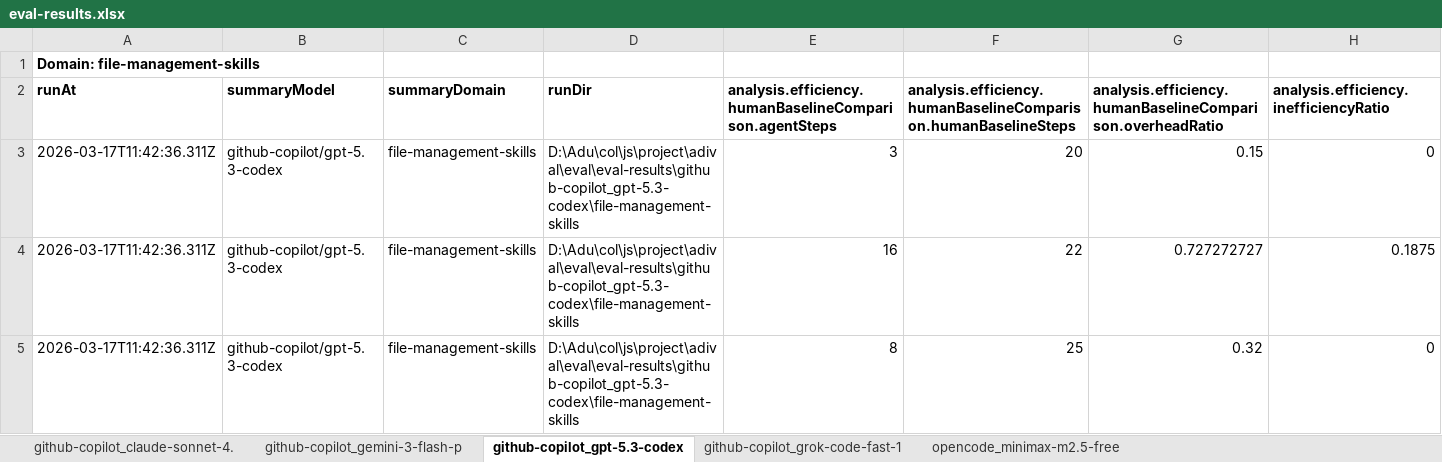
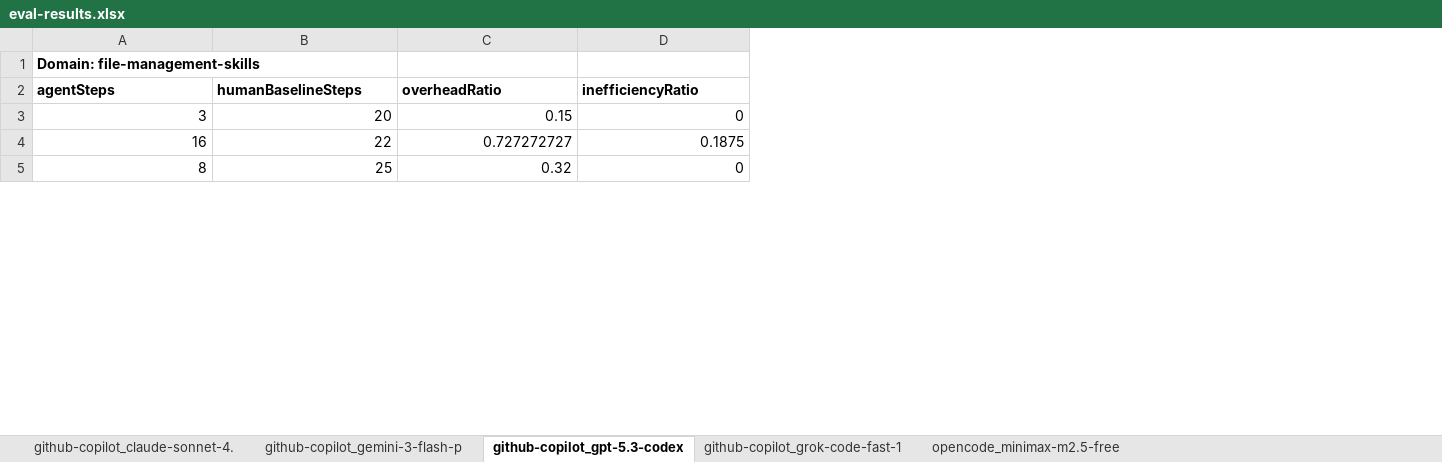
Before and after one commit to aniruddha-chaudhari/adival, an Excel workbook: eval/visualization/outputs/data/eval-results.xlsx, sheet github-copilot_gpt-5.3-codex, drawn as a sheet; only a part is shown; values as stored, in another font and other column widths than the file's, no borders; removed rows and columns are numbered as before the commit, all else as after; rows hold the shown columns only; the diff covers the shown part only; the diff names each change by its address in the sheet, - before the commit and + after, or states it on an @@ line.

```diff
--- a/eval/visualization/outputs/data/eval-results.xlsx (sheet github-copilot_gpt-5.3-codex)
+++ b/eval/visualization/outputs/data/eval-results.xlsx (sheet github-copilot_gpt-5.3-codex)
-column A, row 1: Domain: file-management-skills; rows 3-5: all 2026-03-17T11:42:36.311Z
-column B, rows 3-5: all github-copilot/gpt-5.3-codex
-column C, rows 3-5: all file-management-skills
-column D, rows 3-5: all D:\Adu\col\js\project\adival\eval\eval-results\github-copilot_gpt-5.3-codex\file-management-skills
-A1: (empty)
+A1: Domain: file-management-skills
-row 2: runAt | summaryModel | summaryDomain | runDir | analysis.efficiency.humanBaselineComparison.agentSteps | analysis.efficiency.humanBaselineComparison.humanBaselineSteps | analysis.efficiency.humanBaselineComparison.overheadRatio | analysis.efficiency.inefficiencyRatio
+row 2: agentSteps | humanBaselineSteps | overheadRatio | inefficiencyRatio
```
Also changed, not shown: 4 added rows, 4 removed rows and 4 edited cells elsewhere in this sheet, sheet github-copilot_gemini-3-flash-p, sheet github-copilot_grok-code-fast-1, sheet opencode_minimax-m2.5-free, sheet github-copilot_claude-sonnet-4., 1 other file.
